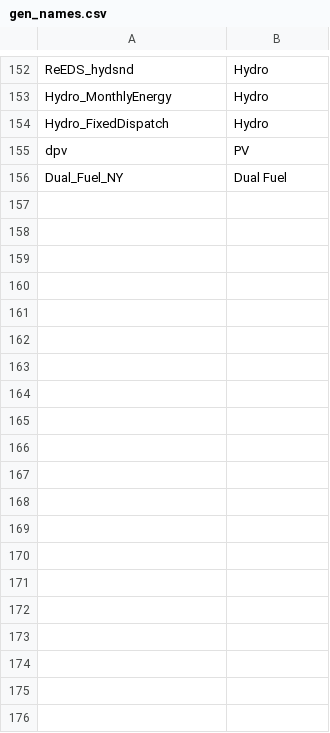
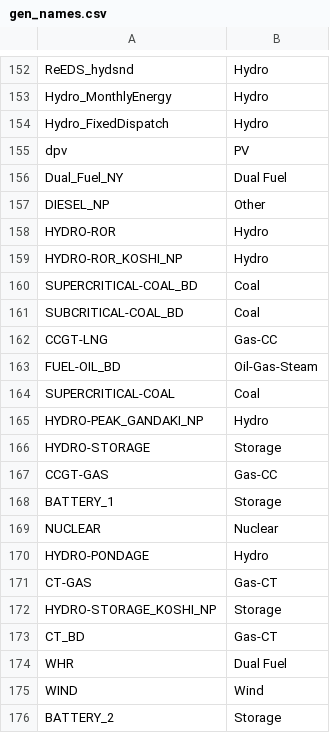
Before and after one commit to NREL/Marmot, a CSV file: mapping_folder/gen_names.csv, drawn as a sheet; only a part is shown, gaps mark what is left out; the diff covers the shown part only.

```diff
--- a/mapping_folder/gen_names.csv
+++ b/mapping_folder/gen_names.csv
@@ -156 +156,21 @@ dpv,PV
 Dual_Fuel_NY,Dual Fuel
+DIESEL_NP,Other
+HYDRO-ROR,Hydro
+HYDRO-ROR_KOSHI_NP,Hydro
+SUPERCRITICAL-COAL_BD,Coal
+SUBCRITICAL-COAL_BD,Coal
+CCGT-LNG,Gas-CC
+FUEL-OIL_BD,Oil-Gas-Steam
+SUPERCRITICAL-COAL,Coal
+HYDRO-PEAK_GANDAKI_NP,Hydro
+HYDRO-STORAGE,Storage
+CCGT-GAS,Gas-CC
+BATTERY_1,Storage
+NUCLEAR,Nuclear
+HYDRO-PONDAGE,Hydro
+CT-GAS,Gas-CT
+HYDRO-STORAGE_KOSHI_NP,Storage
+CT_BD,Gas-CT
+WHR,Dual Fuel
+WIND,Wind
+BATTERY_2,Storage
```
Also changed, not shown: 22 added rows elsewhere in this file, 1 other file.
